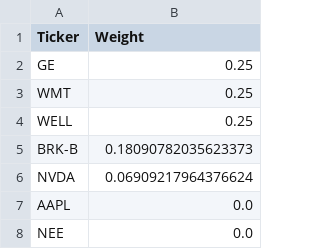
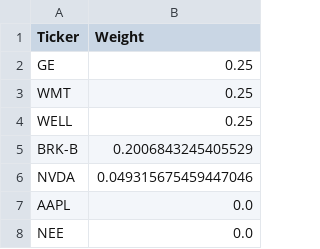
Before and after one commit to cynthiandrea7/simulation-project, a CSV file: notebooks/balanced_weighted_portfolio.csv, drawn as a sheet; only a part is shown.

```diff
--- a/notebooks/balanced_weighted_portfolio.csv
+++ b/notebooks/balanced_weighted_portfolio.csv
@@ -4,4 +4,4 @@ WMT,0.25
 WELL,0.25
-BRK-B,0.18090782035623373
-NVDA,0.06909217964376624
+BRK-B,0.2006843245405529
+NVDA,0.049315675459447046
 AAPL,0.0
```
Also changed, not shown: notebooks/Aggressive_LC_lowcorr_portfolio.csv, notebooks/conservative_weighted_portfolio.csv, 6 other files.
